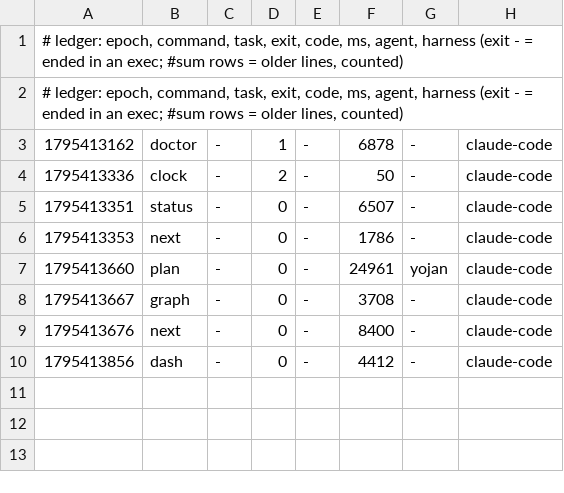
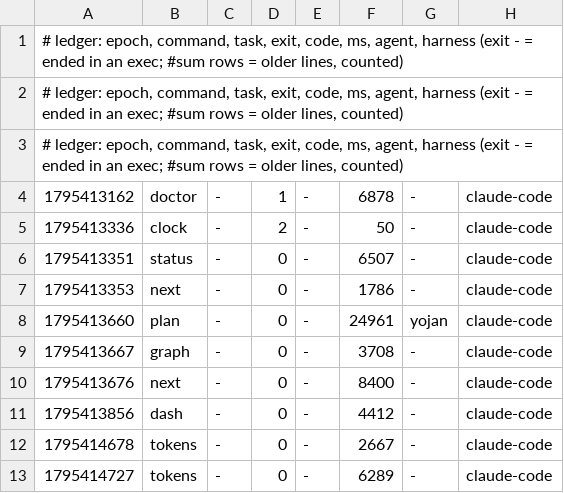
Before and after one commit to rvvictor/HackADA-Upiixia, a TSV file: metrics/2026-11-23-15671.tsv, drawn as a sheet.

Commit message:
uak: blackbox +3, metrics +2

```diff
--- a/metrics/2026-11-23-15671.tsv
+++ b/metrics/2026-11-23-15671.tsv
@@ -2,2 +2,3 @@
 # ledger: epoch, command, task, exit, code, ms, agent, harness (exit - = ended in an exec; #sum rows = older lines, counted)
+# ledger: epoch, command, task, exit, code, ms, agent, harness (exit - = ended in an exec; #sum rows = older lines, counted)
 1795413162	doctor	-	1	-	6878	-	claude-code
@@ -10 +11,3 @@
 1795413856	dash	-	0	-	4412	-	claude-code
+1795414678	tokens	-	0	-	2667	-	claude-code
+1795414727	tokens	-	0	-	6289	-	claude-code
```
Also changed, not shown: 1 other file.
